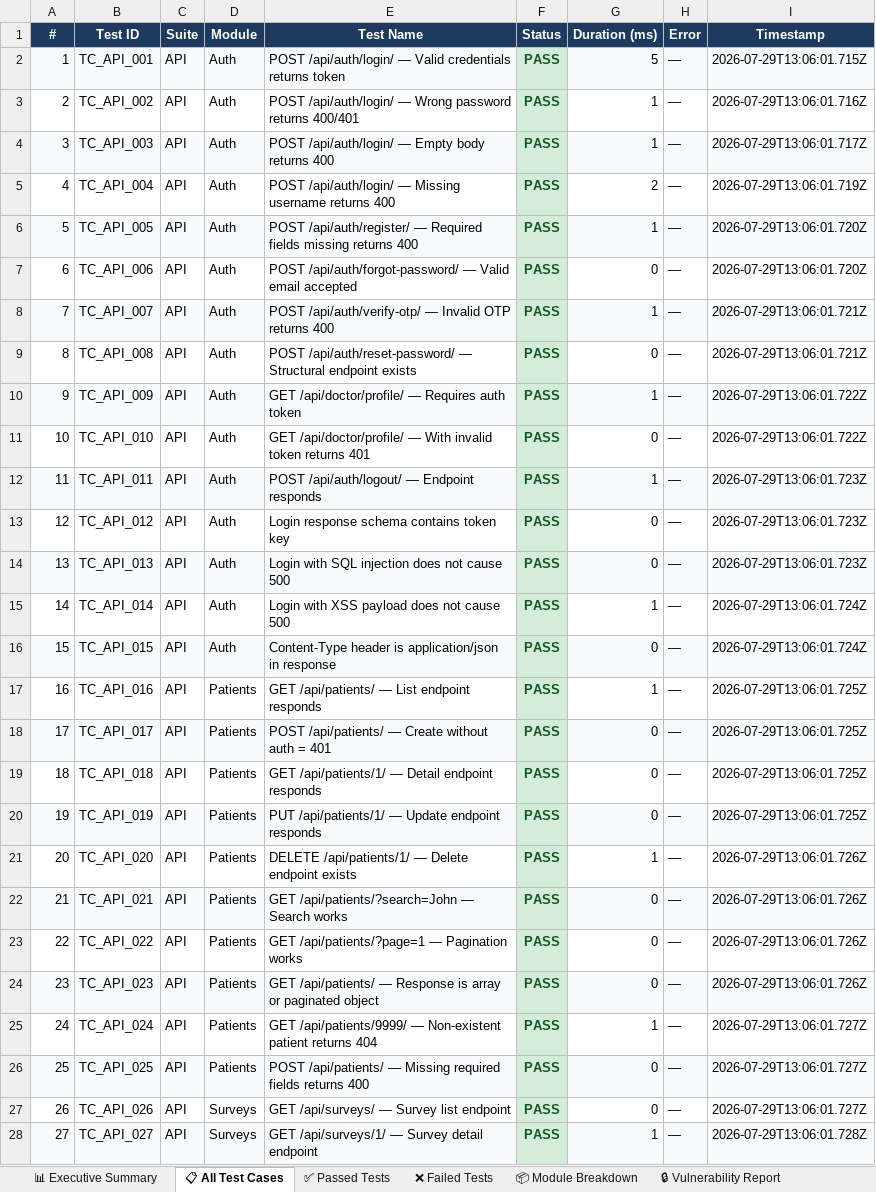
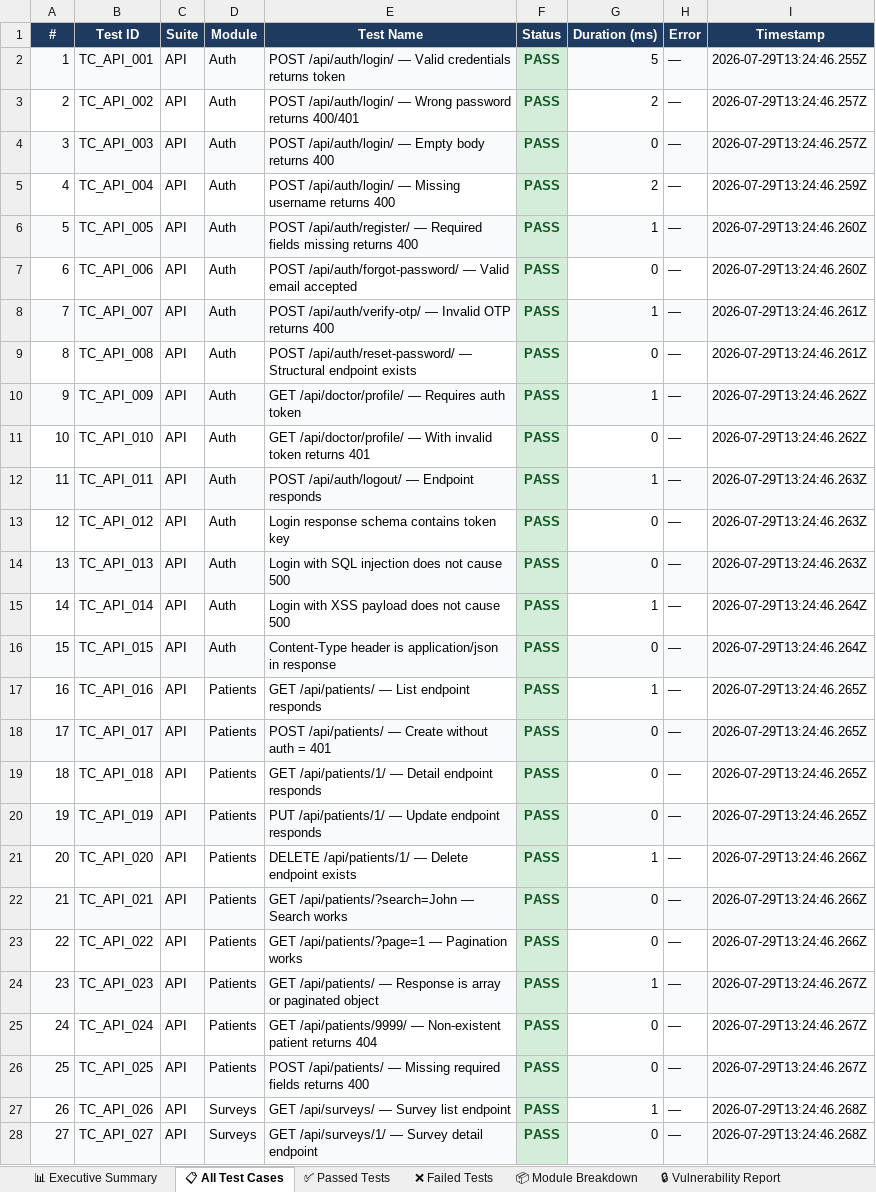
Before and after one commit to RamSrinivas5/popc_website_final, an Excel workbook: master-reports/latest/Excel/POPC_Master_Test_Report.xlsx, sheet 📋 All Test Cases, drawn as a sheet; only a part is shown; values as stored, in another font and other column widths than the file's, no borders; the diff covers the shown part only; the diff names each change by its address in the sheet, - before the commit and + after, or states it on an @@ line.

```diff
--- a/master-reports/latest/Excel/POPC_Master_Test_Report.xlsx (sheet 📋 All Test Cases)
+++ b/master-reports/latest/Excel/POPC_Master_Test_Report.xlsx (sheet 📋 All Test Cases)
-I2 (Timestamp): 2026-07-29T13:06:01.715Z
+I2 (Timestamp): 2026-07-29T13:24:46.255Z
-G3 (Duration (ms)): 1
+G3 (Duration (ms)): 2
-I3 (Timestamp): 2026-07-29T13:06:01.716Z
+I3 (Timestamp): 2026-07-29T13:24:46.257Z
-G4 (Duration (ms)): 1
+G4 (Duration (ms)): 0
-I4 (Timestamp): 2026-07-29T13:06:01.717Z
+I4 (Timestamp): 2026-07-29T13:24:46.257Z
-I5 (Timestamp): 2026-07-29T13:06:01.719Z
+I5 (Timestamp): 2026-07-29T13:24:46.259Z
-I6:I7 (Timestamp): 2026-07-29T13:06:01.720Z
+I6:I7 (Timestamp): 2026-07-29T13:24:46.260Z
-I8:I9 (Timestamp): 2026-07-29T13:06:01.721Z
+I8:I9 (Timestamp): 2026-07-29T13:24:46.261Z
-I10:I11 (Timestamp): 2026-07-29T13:06:01.722Z
+I10:I11 (Timestamp): 2026-07-29T13:24:46.262Z
-I12:I14 (Timestamp): 2026-07-29T13:06:01.723Z
+I12:I14 (Timestamp): 2026-07-29T13:24:46.263Z
-I15:I16 (Timestamp): 2026-07-29T13:06:01.724Z
+I15:I16 (Timestamp): 2026-07-29T13:24:46.264Z
-I17:I20 (Timestamp): 2026-07-29T13:06:01.725Z
+I17:I20 (Timestamp): 2026-07-29T13:24:46.265Z
-I21:I23 (Timestamp): 2026-07-29T13:06:01.726Z
+I21:I23 (Timestamp): 2026-07-29T13:24:46.266Z
-G24 (Duration (ms)): 0
+G24 (Duration (ms)): 1
-I24 (Timestamp): 2026-07-29T13:06:01.726Z
+I24 (Timestamp): 2026-07-29T13:24:46.267Z
-G25 (Duration (ms)): 1
+G25 (Duration (ms)): 0
-I25:I26 (Timestamp): 2026-07-29T13:06:01.727Z
+I25:I26 (Timestamp): 2026-07-29T13:24:46.267Z
-G27 (Duration (ms)): 0
+G27 (Duration (ms)): 1
-I27 (Timestamp): 2026-07-29T13:06:01.727Z
+I27 (Timestamp): 2026-07-29T13:24:46.268Z
-G28 (Duration (ms)): 1
+G28 (Duration (ms)): 0
-I28 (Timestamp): 2026-07-29T13:06:01.728Z
+I28 (Timestamp): 2026-07-29T13:24:46.268Z
```
Also changed, not shown: 263 edited cells elsewhere in this sheet, sheet ✅ Passed Tests, sheet 🔵 API Tests, sheet 📦 Module Breakdown, sheet 🟡 Unit Tests, sheet 📊 Executive Summary, 2 other files.
